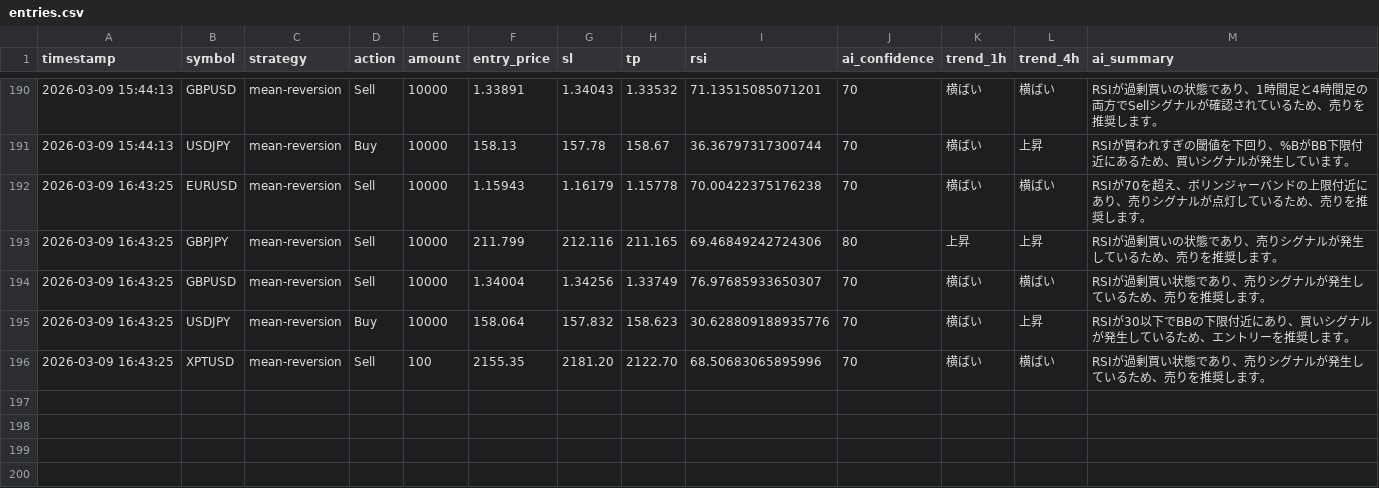
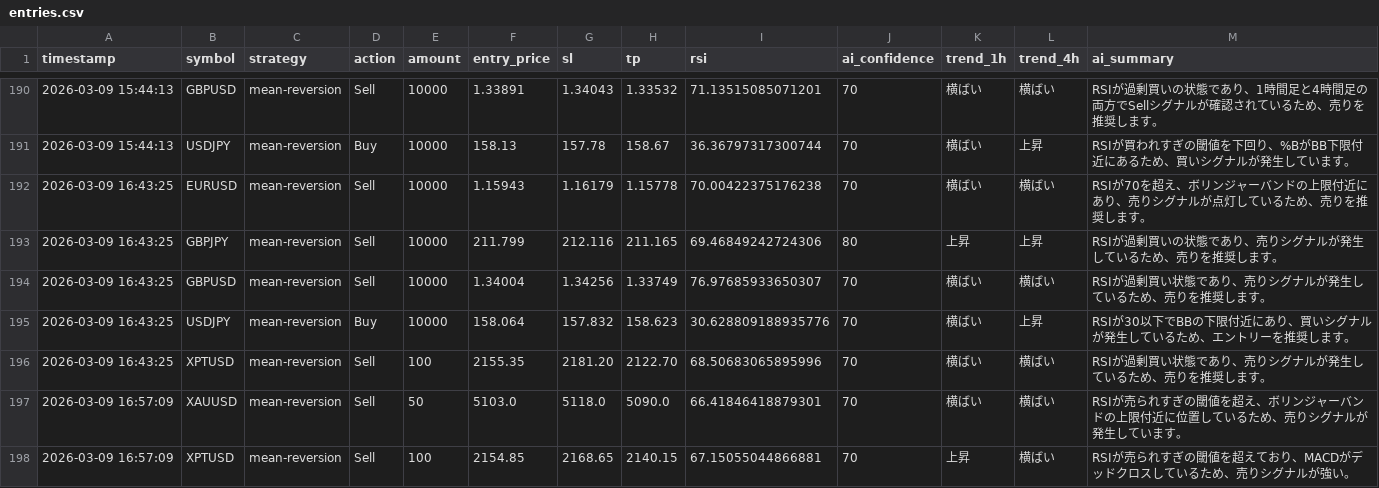
Before and after one commit to tanakahikari-pikka/ai-trading, a CSV file: logs/entries.csv, drawn as a sheet; only a part is shown, gaps mark what is left out.

```diff
--- a/logs/entries.csv
+++ b/logs/entries.csv
@@ -196 +196,3 @@ timestamp,symbol,strategy,action,amount,entry_price,sl,tp,rsi,ai_confidence,tren
 "2026-03-09 16:43:25","XPTUSD","mean-reversion","Sell","100","2155.35","2181.20","2122.70","68.50683065895996","70","横ばい","横ばい","RSIが過剰買い状態であり、売りシグナルが発生しているため、売りを推奨します。"
+"2026-03-09 16:57:09","XAUUSD","mean-reversion","Sell","50","5103.0","5118.0","5090.0","66.41846418879301","70","横ばい","横ばい","RSIが売られすぎの閾値を超え、ボリンジャーバンドの上限付近に位置しているため、売りシグナルが発生しています。"
+"2026-03-09 16:57:09","XPTUSD","mean-reversion","Sell","100","2154.85","2168.65","2140.15","67.15055044866881","70","上昇","横ばい","RSIが売られすぎの閾値を超えており、MACDがデッドクロスしているため、売りシグナルが強い。"
```
Also changed, not shown: 1 other file.
